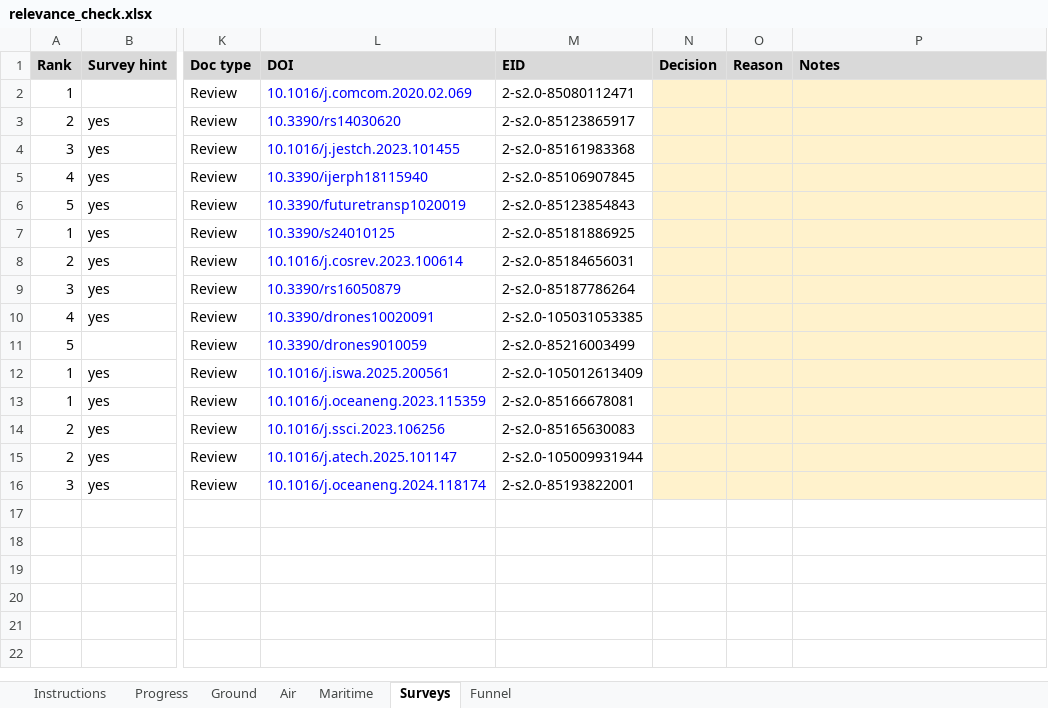
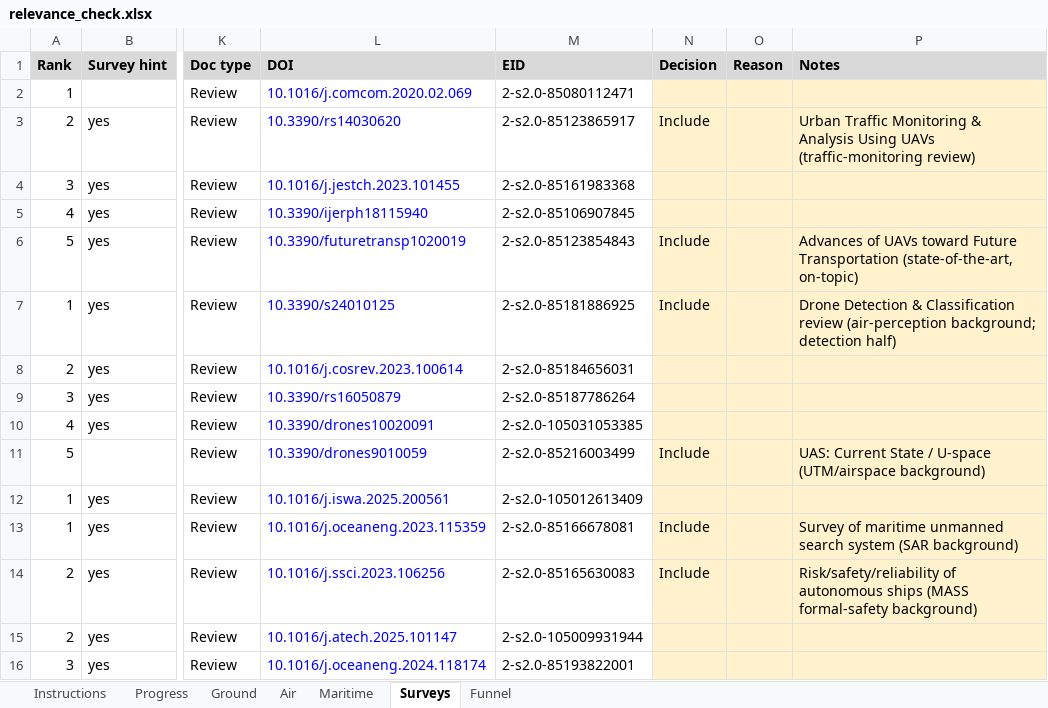
Before and after one commit to ferociouslion555/uav-intelligence, an Excel workbook: relevance_check.xlsx, sheet Surveys, drawn as a sheet; only a part is shown, gaps mark what is left out; values as stored, in another font and other column widths than the file's, no borders; charts and pictures and conditional formats not drawn; the diff names each change by its address in the sheet, - before the commit and + after, or states it on an @@ line.

Commit message:
Fill relevance_check.xlsx: screening decisions for all three domains + surveys
Applied the confirmed C1-C3 criteria and S/E1-E4 reason codes in rank order,
core pool then recent pool, stopping at 20 core + 5 recent includes per
domain, per the Instructions tab.

Results (stopping rank in parentheses):
- Ground: 20 core (rank 44) + 5 recent (rank 8). Excl 27 (S x10, E1 x13, E4 x4).
- Air:    20 core (rank 109) + 5 recent (rank 18). Excl ~98. Air ran deep
          exactly as expected under the drone-detection purpose test.
- Maritime: 20 core (rank 21) + 5 recent (rank 6). Excl 3; domain is highly
          on-topic (COLREGs collision avoidance + SAR + detection).
- Surveys: 2 per domain (6 total), background only.
- Progress tab now reads Done for all domains and Surveys.

Rule application notes:
- Drone/aircraft detection decided by STATED PURPOSE: detect-and-avoid /
  air-to-air / non-cooperative UTM surveillance = Include; security
  (unauthorized/rogue/amateur/intrusion/mitigation) or no stated purpose = E1.
  This kept the detect-and-avoid cluster (air-to-air detection, see-and-avoid,
  ACAS X) and removed the counter-UAS / RF-fingerprint / anti-drone cluster.
- Comms decided by purpose: UTM C2 links / 5G-6G drone traffic mgmt / data
  offloading for traffic monitoring = Include; VANET routing, authentication,
  energy trading, generic MEC/caching = E1.
- Datasets (highD, inD, exiD, rounD, SIND, CitySim, AU-AIR, pNEUMA,
  WaterScenes, USVInland-class) = Include.
- Surveys coded S (first in the S,E1-E4 order).

Unsure = 4 of 205 decided rows (2.0%, well under the 10% threshold):
  Air core 34 (6G-UTM 'A Perspective': borderline E3/S vs background Include)
  Air core 82 (Dogfight drone-from-drone: air-to-air detection but purpose
    stated as generic surroundings-awareness, not explicit DAA)
  Air core 93 (Swarm-LIO: fleet-coordination-adjacent but core is odometry)
  Air recent 3 (open-water SAR detection = maritime content sitting in the
    air pool; domain mismatch)
These four are flagged in Notes for us to resolve together before coding.

```diff
--- a/relevance_check.xlsx (sheet Surveys)
+++ b/relevance_check.xlsx (sheet Surveys)
-N3 (Decision): (empty)
+N3 (Decision): Include
-P3 (Notes): (empty)
+P3 (Notes): Urban Traffic Monitoring & Analysis Using UAVs (traffic-monitoring review)
-N6:N7 (Decision): (empty)
+N6:N7 (Decision): Include
-P6 (Notes): (empty)
+P6 (Notes): Advances of UAVs toward Future Transportation (state-of-the-art, on-topic)
-P7 (Notes): (empty)
+P7 (Notes): Drone Detection & Classification review (air-perception background; detection half)
-N11 (Decision): (empty)
+N11 (Decision): Include
-P11 (Notes): (empty)
+P11 (Notes): UAS: Current State / U-space (UTM/airspace background)
-N13:N14 (Decision): (empty)
+N13:N14 (Decision): Include
-P13 (Notes): (empty)
+P13 (Notes): Survey of maritime unmanned search system (SAR background)
-P14 (Notes): (empty)
+P14 (Notes): Risk/safety/reliability of autonomous ships (MASS formal-safety background)
```
Also changed, not shown: sheet Air, sheet Ground, sheet Maritime, sheet Progress, formulas that keep their value.
